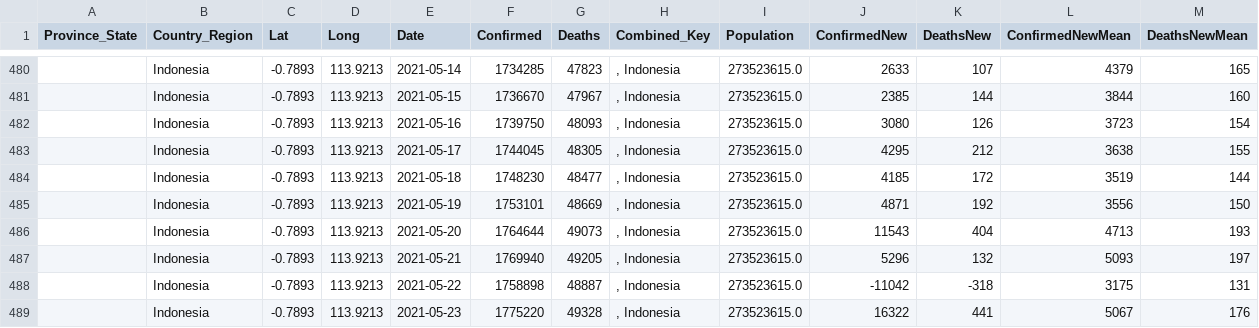
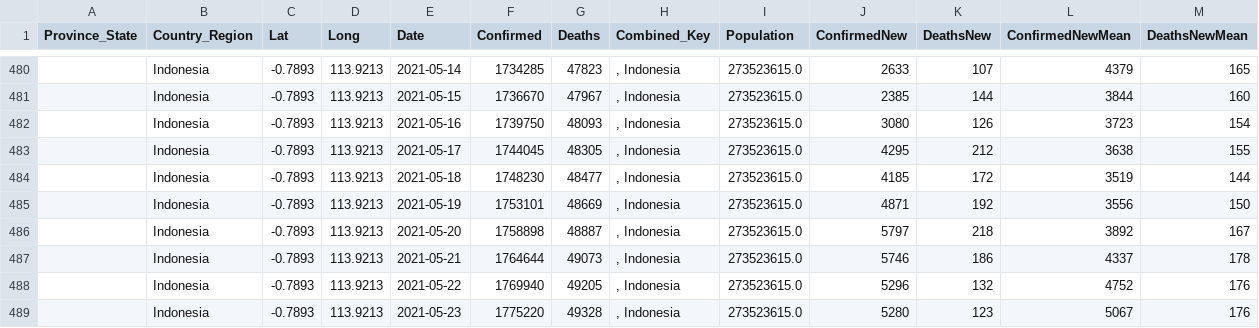
Before and after one commit to jpaulhart/BC-Covid-19-Data, a CSV file: CSV_Files/Indonesia.csv, drawn as a sheet; only a part is shown, gaps mark what is left out.

```diff
--- a/CSV_Files/Indonesia.csv
+++ b/CSV_Files/Indonesia.csv
@@ -485,5 +485,5 @@ Province_State,Country_Region,Lat,Long,Date,Confirmed,Deaths,Combined_Key,Popula
 ,Indonesia,-0.7893,113.9213,2021-05-19,1753101,48669,", Indonesia",273523615.0,4871,192,3556,150
-,Indonesia,-0.7893,113.9213,2021-05-20,1764644,49073,", Indonesia",273523615.0,11543,404,4713,193
-,Indonesia,-0.7893,113.9213,2021-05-21,1769940,49205,", Indonesia",273523615.0,5296,132,5093,197
-,Indonesia,-0.7893,113.9213,2021-05-22,1758898,48887,", Indonesia",273523615.0,-11042,-318,3175,131
-,Indonesia,-0.7893,113.9213,2021-05-23,1775220,49328,", Indonesia",273523615.0,16322,441,5067,176
+,Indonesia,-0.7893,113.9213,2021-05-20,1758898,48887,", Indonesia",273523615.0,5797,218,3892,167
+,Indonesia,-0.7893,113.9213,2021-05-21,1764644,49073,", Indonesia",273523615.0,5746,186,4337,178
+,Indonesia,-0.7893,113.9213,2021-05-22,1769940,49205,", Indonesia",273523615.0,5296,132,4752,176
+,Indonesia,-0.7893,113.9213,2021-05-23,1775220,49328,", Indonesia",273523615.0,5280,123,5067,176
```
Also changed, not shown: CSV_Files/France.csv.
